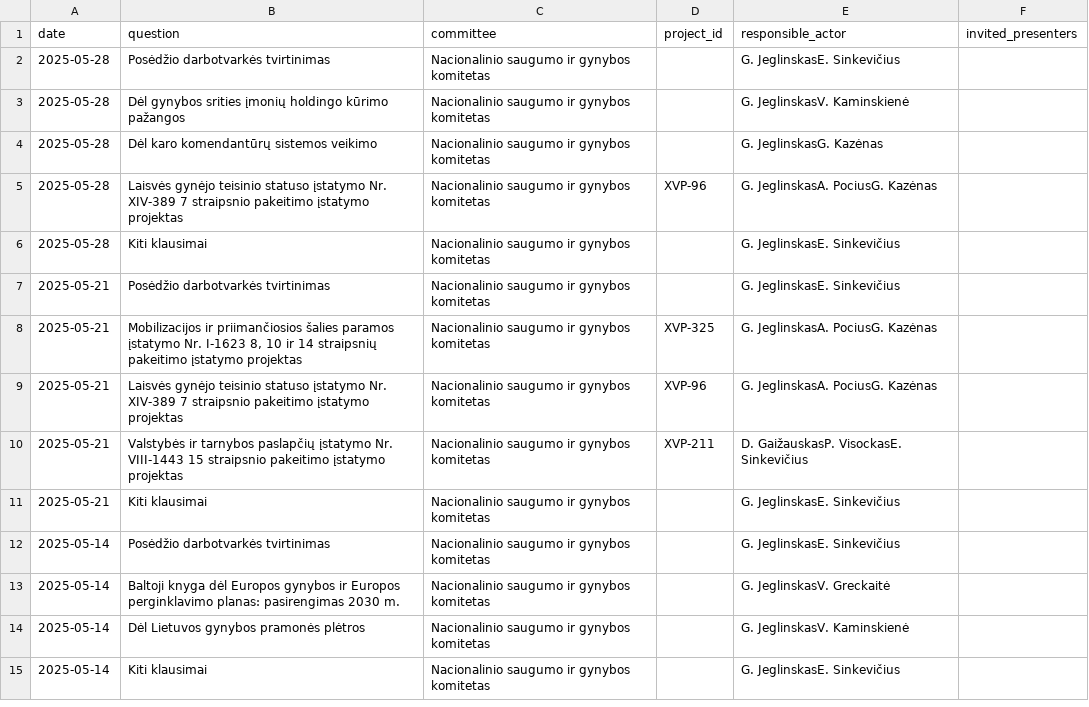
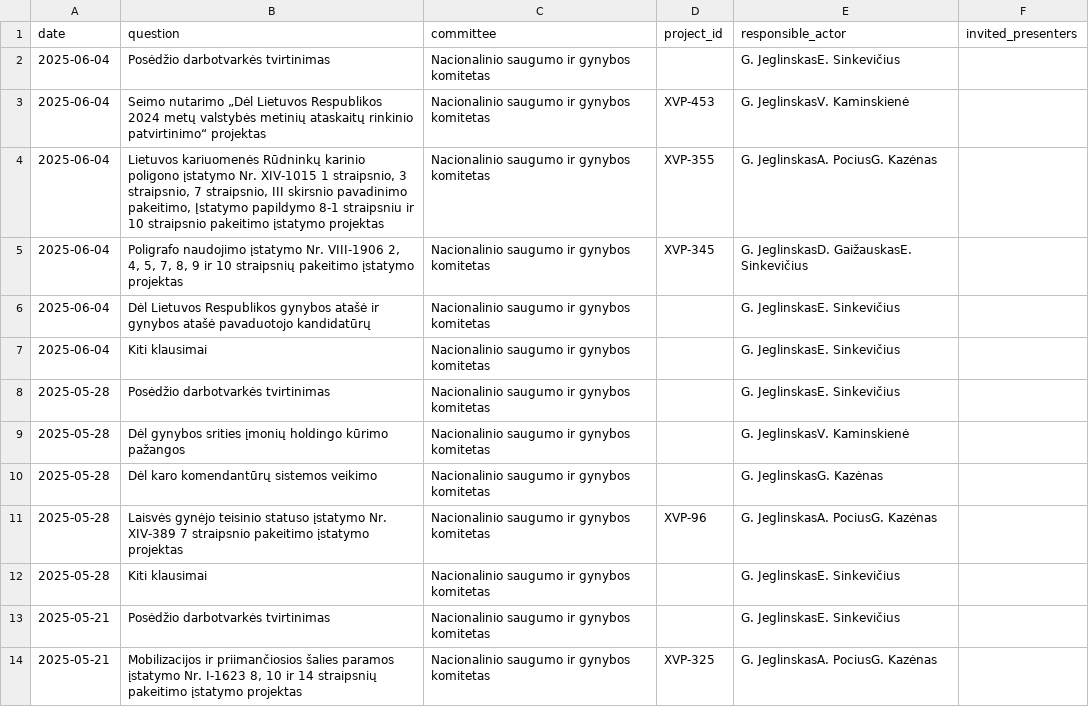
Before and after one commit to VykintaP/seimo_komitetai, a CSV file: data/raw/nacionalinio_saugumo_ir_gynybos_komitetas.csv, drawn as a sheet; only a part is shown; the shorter side is filled out with more unchanged rows.

```diff
--- a/data/raw/nacionalinio_saugumo_ir_gynybos_komitetas.csv
+++ b/data/raw/nacionalinio_saugumo_ir_gynybos_komitetas.csv
@@ -1,2 +1,8 @@
 date,question,committee,project_id,responsible_actor,invited_presenters
+2025-06-04,Posėdžio darbotvarkės tvirtinimas,Nacionalinio saugumo ir gynybos komitetas,,G.  JeglinskasE.  Sinkevičius,
+2025-06-04,Seimo nutarimo „Dėl Lietuvos Respublikos 2024 metų valstybės metinių ataskaitų rinkinio patvirtinimo“ projektas,Nacionalinio saugumo ir gynybos komitetas,XVP-453,G.  JeglinskasV.  Kaminskienė,
+2025-06-04,"Lietuvos kariuomenės Rūdninkų karinio poligono įstatymo Nr. XIV-1015 1 straipsnio, 3 straipsnio, 7 straipsnio, III skirsnio pavadinimo pakeitimo, Įstatymo papildymo 8-1 straipsniu ir 10 straipsnio pakeitimo įstatymo projektas",Nacionalinio saugumo ir gynybos komitetas,XVP-355,G.  JeglinskasA.  PociusG.  Kazėnas,
+2025-06-04,"Poligrafo naudojimo įstatymo Nr. VIII-1906 2, 4, 5, 7, 8, 9 ir 10 straipsnių pakeitimo įstatymo projektas",Nacionalinio saugumo ir gynybos komitetas,XVP-345,G.  JeglinskasD.  GaižauskasE.  Sinkevičius,
+2025-06-04,Dėl Lietuvos Respublikos gynybos atašė ir gynybos atašė pavaduotojo kandidatūrų,Nacionalinio saugumo ir gynybos komitetas,,G.  JeglinskasE.  Sinkevičius,
+2025-06-04,Kiti klausimai,Nacionalinio saugumo ir gynybos komitetas,,G.  JeglinskasE.  Sinkevičius,
 2025-05-28,Posėdžio darbotvarkės tvirtinimas,Nacionalinio saugumo ir gynybos komitetas,,G.  JeglinskasE.  Sinkevičius,
```
Also changed, not shown: data/raw/aplinkos_apsaugos_komitetas.csv, data/raw/europos_reikalu_komitetas.csv, 11 other files.
